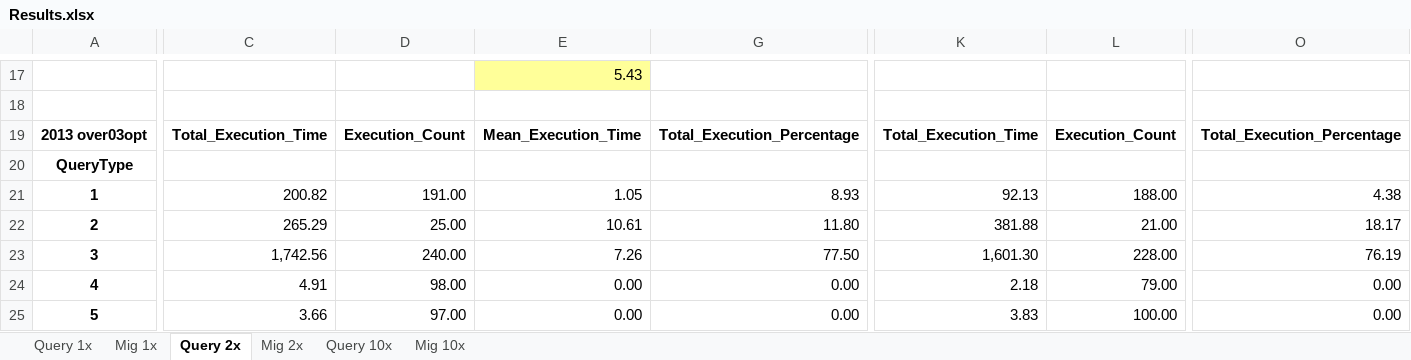
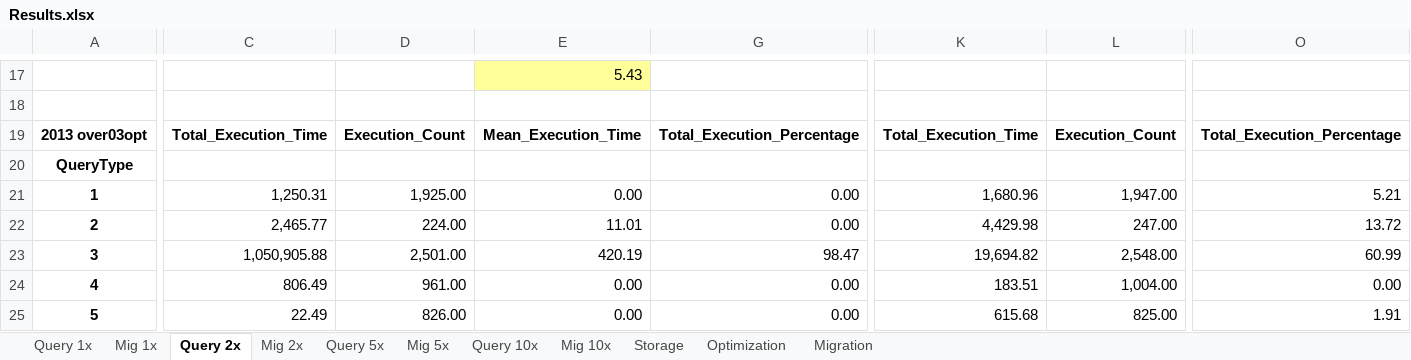
Before and after one commit to enricogallinucci/nosql-refactoring, an Excel workbook: results/Results.xlsx, sheet Query 2x, drawn as a sheet; only a part is shown, gaps mark what is left out; values as stored, in another font and other column widths than the file's, no borders; the diff covers the shown part only; the diff names each change by its address in the sheet, - before the commit and + after, or states it on an @@ line.

Commit message:
updated results with correct 2013-over03opt for 1x and 2x + storage calculations

```diff
--- a/results/Results.xlsx (sheet Query 2x)
+++ b/results/Results.xlsx (sheet Query 2x)
+sheet tab: Query 5x
+sheet tab: Mig 5x
+sheet tab: Storage
+sheet tab: Optimization
+sheet tab: Migration
-C21: 200.82
+C21: 1,250.31
-D21: 191.00
+D21: 1,925.00
-E21: 1.05
+E21: 0.00
-G21: 8.93
+G21: 0.00
-K21: 92.13
+K21: 1,680.96
-L21: 188.00
+L21: 1,947.00
-O21: 4.38
+O21: 5.21
-C22: 265.29
+C22: 2,465.77
-D22: 25.00
+D22: 224.00
-E22: 10.61
+E22: 11.01
-G22: 11.80
+G22: 0.00
-K22: 381.88
+K22: 4,429.98
-L22: 21.00
+L22: 247.00
-O22: 18.17
+O22: 13.72
-C23: 1,742.56
+C23: 1,050,905.88
-D23: 240.00
+D23: 2,501.00
-E23: 7.26
+E23: 420.19
-G23: 77.50
+G23: 98.47
-K23: 1,601.30
+K23: 19,694.82
-L23: 228.00
+L23: 2,548.00
-O23: 76.19
+O23: 60.99
-C24: 4.91
+C24: 806.49
-D24: 98.00
+D24: 961.00
-K24: 2.18
+K24: 183.51
-L24: 79.00
+L24: 1,004.00
-C25: 3.66
+C25: 22.49
-D25: 97.00
+D25: 826.00
-K25: 3.83
+K25: 615.68
-L25: 100.00
+L25: 825.00
-O25: 0.00
+O25: 1.91
```
Also changed, not shown: 1 added row, 1 removed row and 26 edited cells elsewhere in this sheet, sheet Query 10x, sheet Mig 10x, sheet Query 1x, sheet Mig 1x, sheet Mig 2x, hidden cells.
